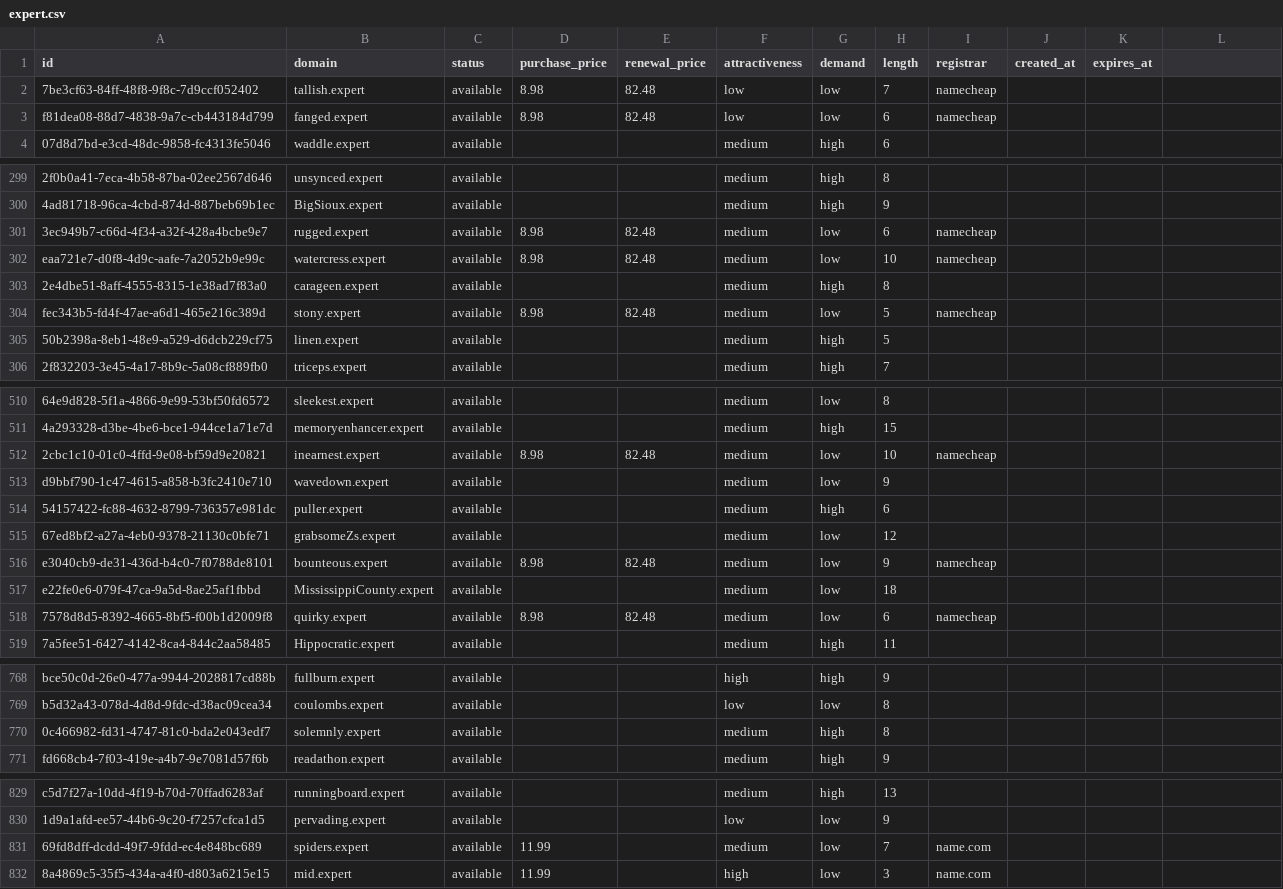
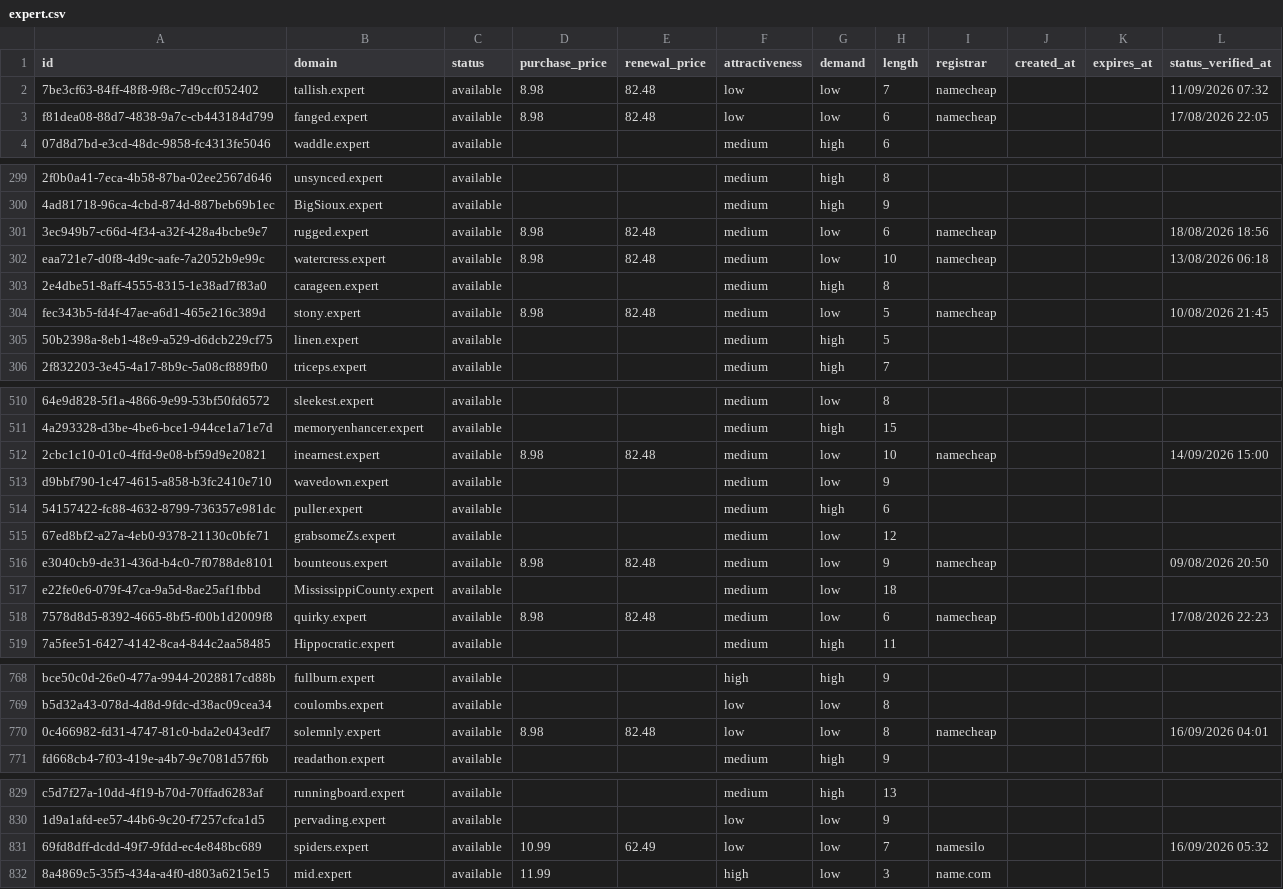
Before and after one commit to UniqueDomains/expert-oneword-domains, a CSV file: expert.csv, drawn as a sheet; only a part is shown, gaps mark what is left out; the diff covers the shown part only; the diff names each change by its address in the sheet, - before the commit and + after, or states it on an @@ line.

Commit message:
Domains update

```diff
--- a/expert.csv
+++ b/expert.csv
-L1: (empty)
+L1: status_verified_at
-L2 (status_verified_at): (empty)
+L2 (status_verified_at): 11/09/2026 07:32
-L3 (status_verified_at): (empty)
+L3 (status_verified_at): 17/08/2026 22:05
-L301 (status_verified_at): (empty)
+L301 (status_verified_at): 18/08/2026 18:56
-L302 (status_verified_at): (empty)
+L302 (status_verified_at): 13/08/2026 06:18
-L304 (status_verified_at): (empty)
+L304 (status_verified_at): 10/08/2026 21:45
-L512 (status_verified_at): (empty)
+L512 (status_verified_at): 14/09/2026 15:00
-L516 (status_verified_at): (empty)
+L516 (status_verified_at): 09/08/2026 20:50
-L518 (status_verified_at): (empty)
+L518 (status_verified_at): 17/08/2026 22:23
-D770 (purchase_price): (empty)
+D770 (purchase_price): 8.98
-E770 (renewal_price): (empty)
+E770 (renewal_price): 82.48
-F770 (attractiveness): medium
+F770 (attractiveness): low
-G770 (demand): high
+G770 (demand): low
-I770 (registrar): (empty)
+I770 (registrar): namecheap
-L770 (status_verified_at): (empty)
+L770 (status_verified_at): 16/09/2026 04:01
-D831 (purchase_price): 11.99
+D831 (purchase_price): 10.99
-E831 (renewal_price): (empty)
+E831 (renewal_price): 62.49
-F831 (attractiveness): medium
+F831 (attractiveness): low
-I831 (registrar): name.com
+I831 (registrar): namesilo
-L831 (status_verified_at): (empty)
+L831 (status_verified_at): 16/09/2026 05:32
```
Also changed, not shown: 66 edited cells elsewhere in this file, 4 other files.
